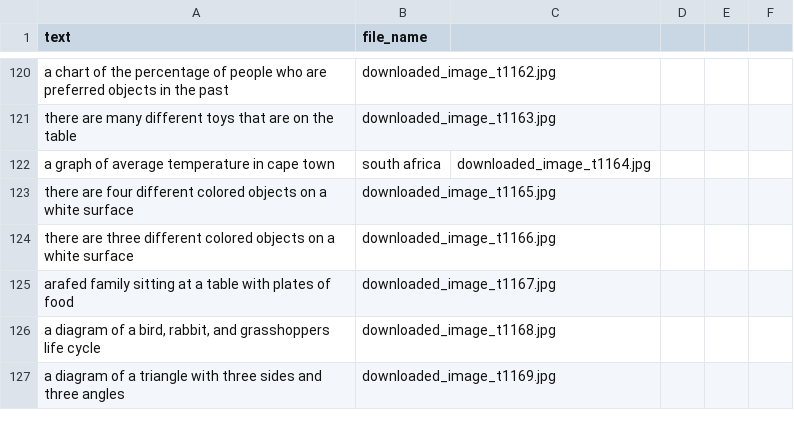
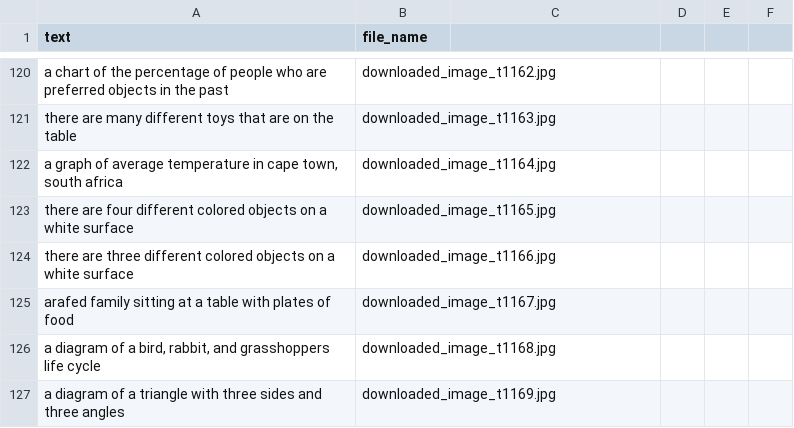
Before and after one commit to Lucas-Ellenberger/Stable-Diffusion-Image-Gen, a CSV file: metadata.csv, drawn as a sheet; only a part is shown, gaps mark what is left out; removed rows and columns are numbered as before the commit, all else as after; the diff names each change by its address in the sheet, - before the commit and + after, or states it on an @@ line.

Commit message:
Update metadata.csv

```diff
--- a/metadata.csv
+++ b/metadata.csv
-row 122: a graph of average temperature in cape town | south africa | downloaded_image_t1164.jpg
+row 122: a graph of average temperature in cape town, south africa | downloaded_image_t1164.jpg
```
